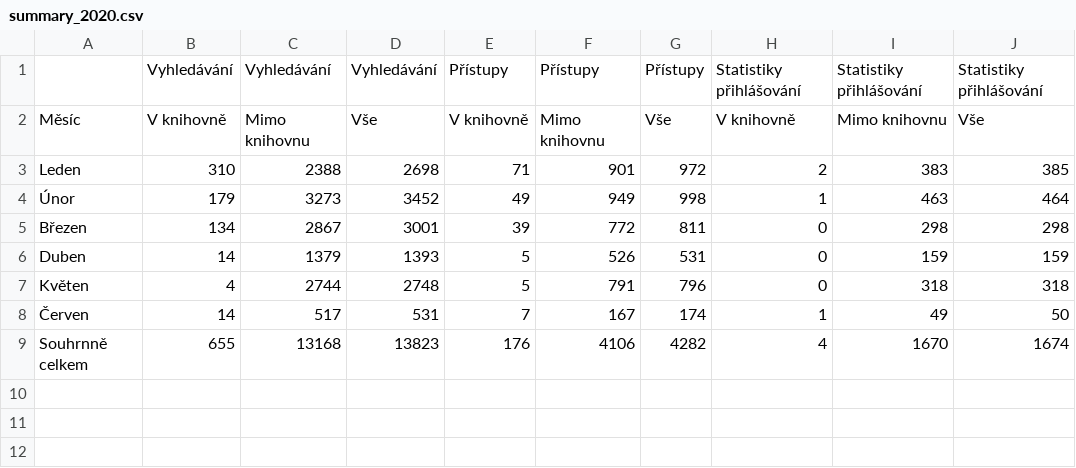
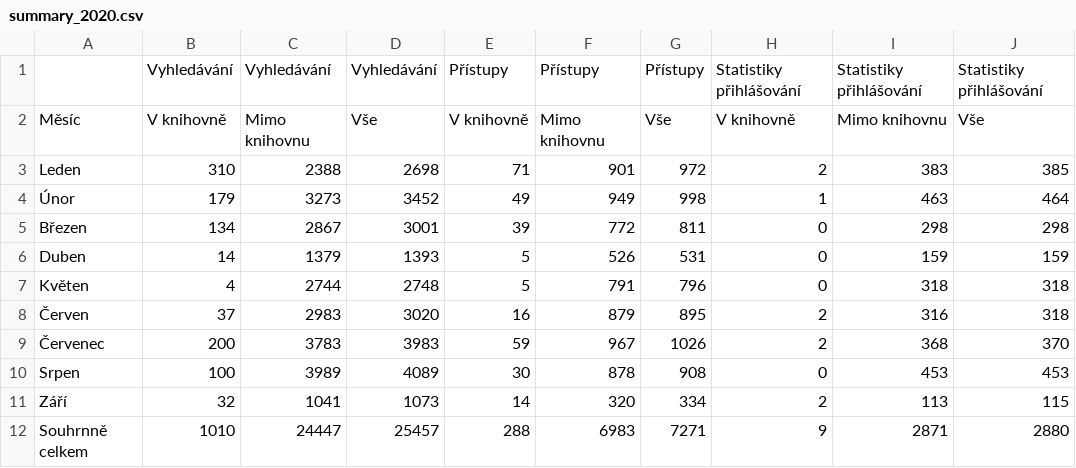
Before and after one commit to whaypr/statistiky-knihovna-susice, a CSV file: data/months/summary_2020.csv, drawn as a sheet.

Commit message:
update data

```diff
--- a/data/months/summary_2020.csv
+++ b/data/months/summary_2020.csv
@@ -7,3 +7,6 @@ Duben,14,1379,1393,5,526,531,0,159,159
 Květen,4,2744,2748,5,791,796,0,318,318
-Červen,14,517,531,7,167,174,1,49,50
-Souhrnně celkem,655,13168,13823,176,4106,4282,4,1670,1674
+Červen,37,2983,3020,16,879,895,2,316,318
+Červenec,200,3783,3983,59,967,1026,2,368,370
+Srpen,100,3989,4089,30,878,908,0,453,453
+Září,32,1041,1073,14,320,334,2,113,115
+Souhrnně celkem,1010,24447,25457,288,6983,7271,9,2871,2880
```
Also changed, not shown: data/months/rating_2020.csv, 12 other files.
